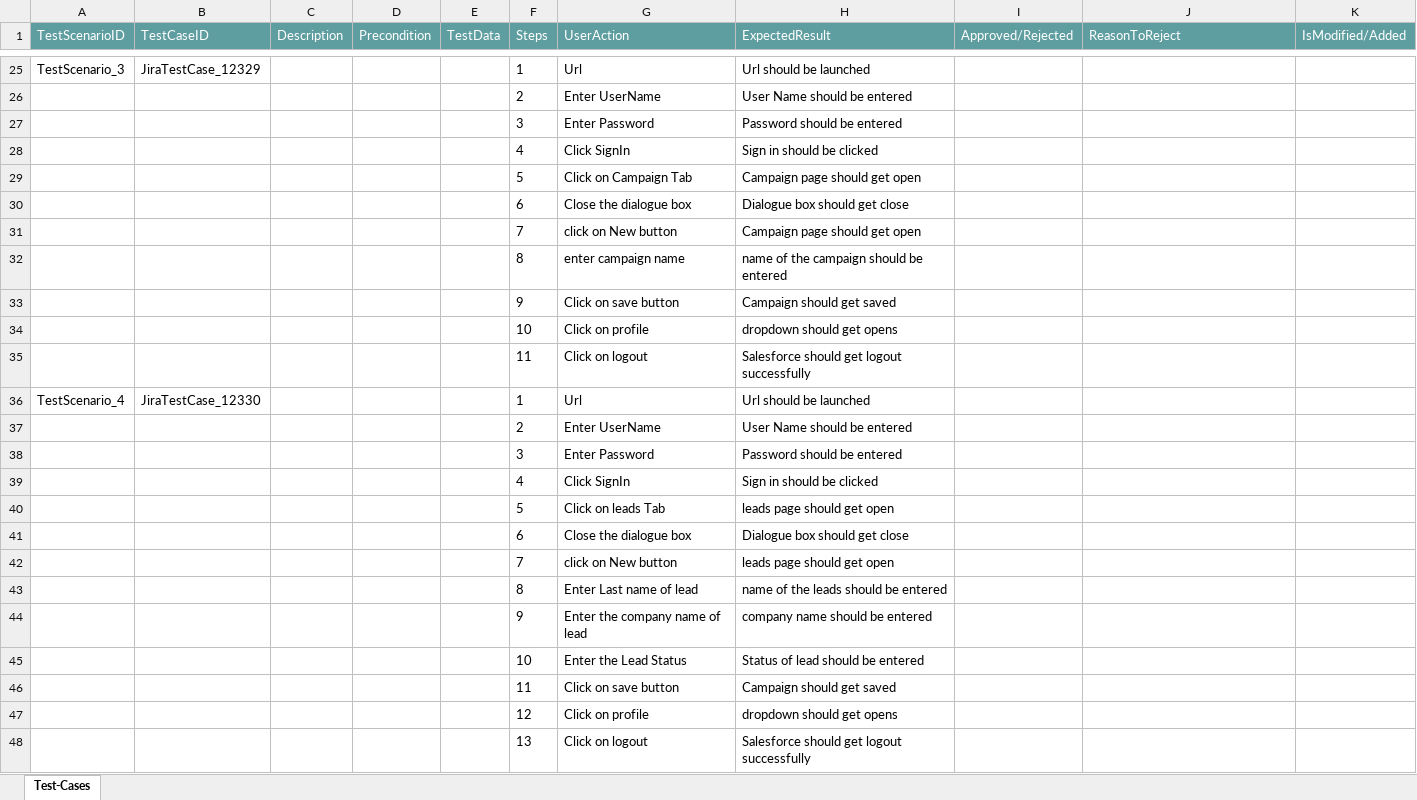
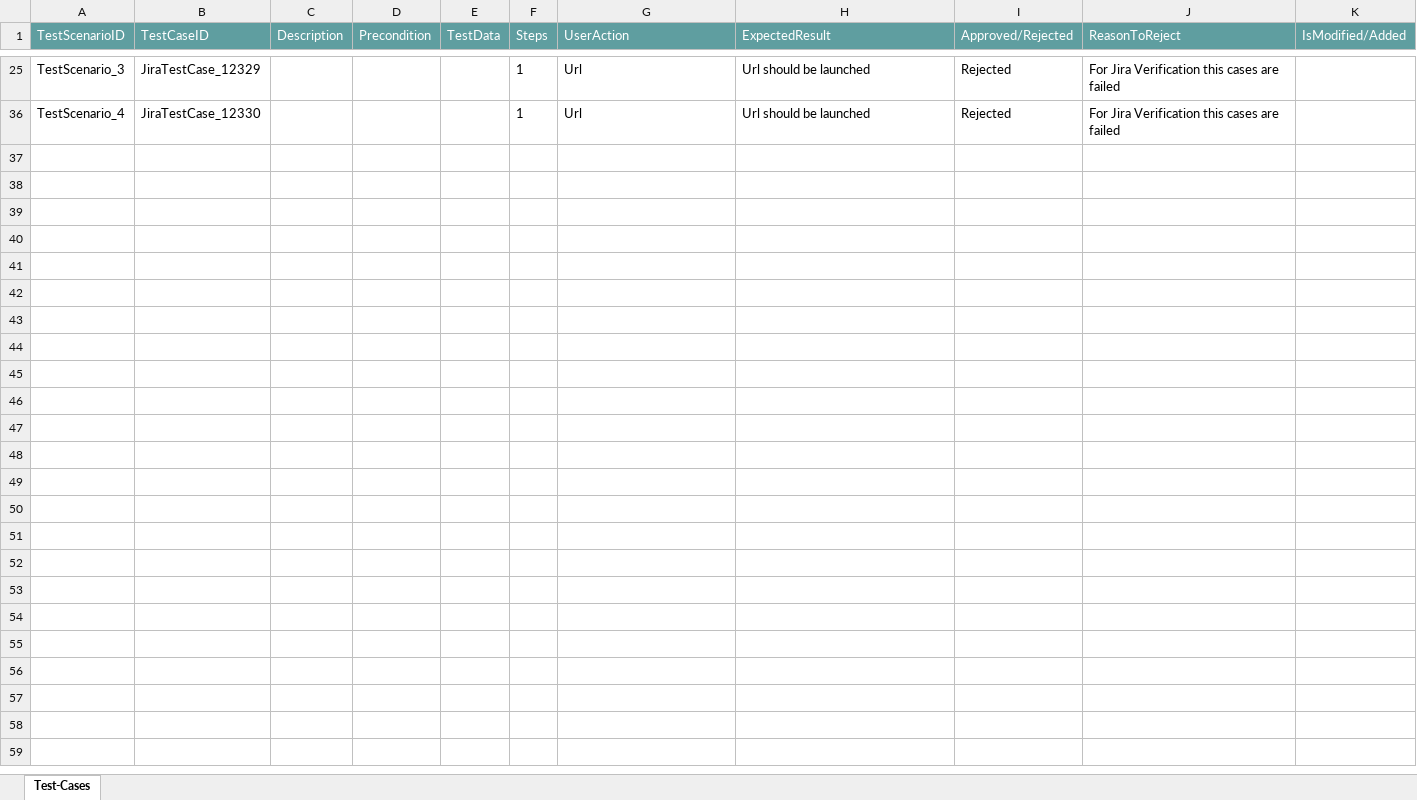
Before and after one commit to ShaikMohamedIrfan/SalesforceNewR7Project, an Excel workbook: NewPackageJiraSalesforceOne.xlsx, sheet Test-Cases, drawn as a sheet; only a part is shown, gaps mark what is left out; values as stored, in another font and other column widths than the file's, no borders; table styles not drawn; the diff covers the shown part only; the diff names each change by its address in the sheet, - before the commit and + after, or states it on an @@ line.

```diff
--- a/NewPackageJiraSalesforceOne.xlsx (sheet Test-Cases)
+++ b/NewPackageJiraSalesforceOne.xlsx (sheet Test-Cases)
-I25 (Approved/Rejected): (empty)
+I25 (Approved/Rejected): Rejected
-J25 (ReasonToReject): (empty)
+J25 (ReasonToReject): For Jira Verification this cases are failed
@@ row 26 hidden:  |  |  |  |  | 2 | Enter UserName | User Name should be entered @@
@@ row 27 hidden:  |  |  |  |  | 3 | Enter Password | Password should be entered @@
@@ row 28 hidden:  |  |  |  |  | 4 | Click SignIn | Sign in should be clicked @@
@@ row 29 hidden:  |  |  |  |  | 5 | Click on Campaign Tab | Campaign page should get open @@
@@ row 30 hidden:  |  |  |  |  | 6 | Close the dialogue box | Dialogue box should get close @@
@@ row 31 hidden:  |  |  |  |  | 7 | click on New button | Campaign page should get open @@
@@ row 32 hidden:  |  |  |  |  | 8 | enter campaign name | name of the campaign should be entered @@
@@ row 33 hidden:  |  |  |  |  | 9 | Click on save button | Campaign should get saved @@
@@ row 34 hidden:  |  |  |  |  | 10 | Click on profile | dropdown should get opens @@
@@ row 35 hidden:  |  |  |  |  | 11 | Click on logout | Salesforce should get logout successfully @@
-I36 (Approved/Rejected): (empty)
+I36 (Approved/Rejected): Rejected
-J36 (ReasonToReject): (empty)
+J36 (ReasonToReject): For Jira Verification this cases are failed
@@ row 37 hidden:  |  |  |  |  | 2 | Enter UserName | User Name should be entered @@
@@ row 38 hidden:  |  |  |  |  | 3 | Enter Password | Password should be entered @@
@@ row 39 hidden:  |  |  |  |  | 4 | Click SignIn | Sign in should be clicked @@
@@ row 40 hidden:  |  |  |  |  | 5 | Click on leads Tab | leads page should get open @@
@@ row 41 hidden:  |  |  |  |  | 6 | Close the dialogue box | Dialogue box should get close @@
@@ row 42 hidden:  |  |  |  |  | 7 | click on New button | leads page should get open @@
@@ row 43 hidden:  |  |  |  |  | 8 | Enter Last name of lead | name of the leads should be entered @@
@@ row 44 hidden:  |  |  |  |  | 9 | Enter the company name of lead | company name should be entered @@
@@ row 45 hidden:  |  |  |  |  | 10 | Enter the Lead Status | Status of lead should be entered @@
@@ row 46 hidden:  |  |  |  |  | 11 | Click on save button | Campaign should get saved @@
@@ row 47 hidden:  |  |  |  |  | 12 | Click on profile | dropdown should get opens @@
@@ row 48 hidden:  |  |  |  |  | 13 | Click on logout | Salesforce should get logout successfully @@
```
Also changed, not shown: 21 hidden or unhidden rows and 2 edited cells elsewhere in this sheet.
